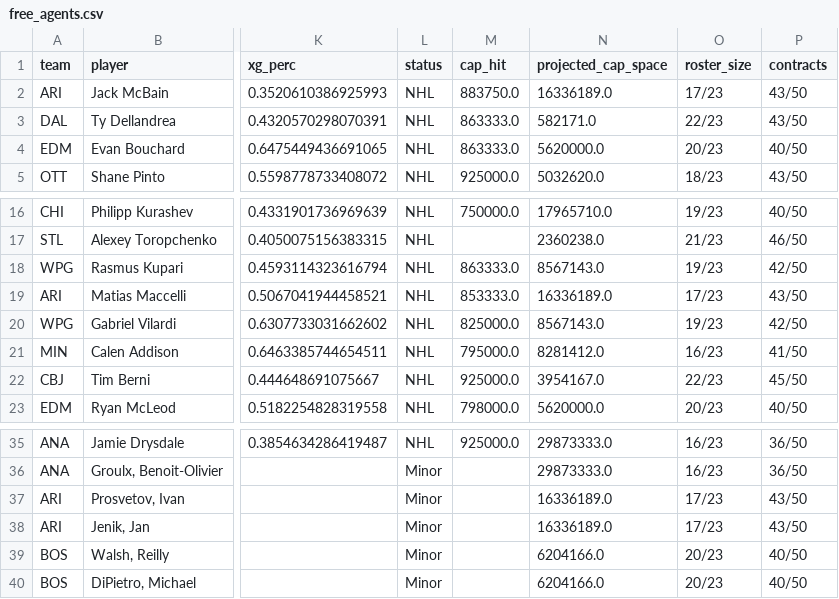
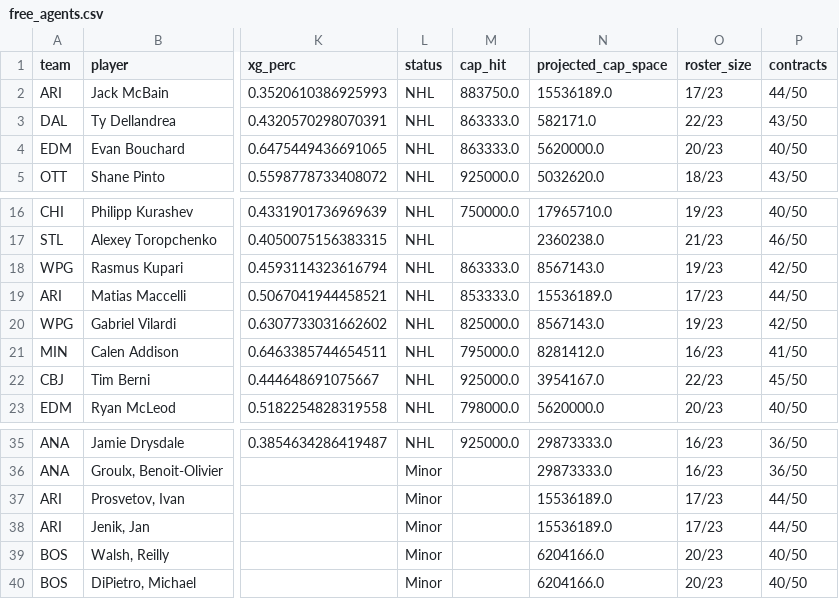
Before and after one commit to cassario/matchupData, a CSV file: free_agents.csv, drawn as a sheet; only a part is shown, gaps mark what is left out; the diff covers the shown part only; the diff names each change by its address in the sheet, - before the commit and + after, or states it on an @@ line.

```diff
--- a/free_agents.csv
+++ b/free_agents.csv
-N2 (projected_cap_space): 16336189.0
+N2 (projected_cap_space): 15536189.0
-P2 (contracts): 43/50
+P2 (contracts): 44/50
-N19 (projected_cap_space): 16336189.0
+N19 (projected_cap_space): 15536189.0
-P19 (contracts): 43/50
+P19 (contracts): 44/50
-N37:N38 (projected_cap_space): 16336189.0
+N37:N38 (projected_cap_space): 15536189.0
-P37:P38 (contracts): 43/50
+P37:P38 (contracts): 44/50
```
Also changed, not shown: 7 moved rows elsewhere in this file, current_contracts.csv, current_salary_cap_snapshot.csv, 2 other files.
